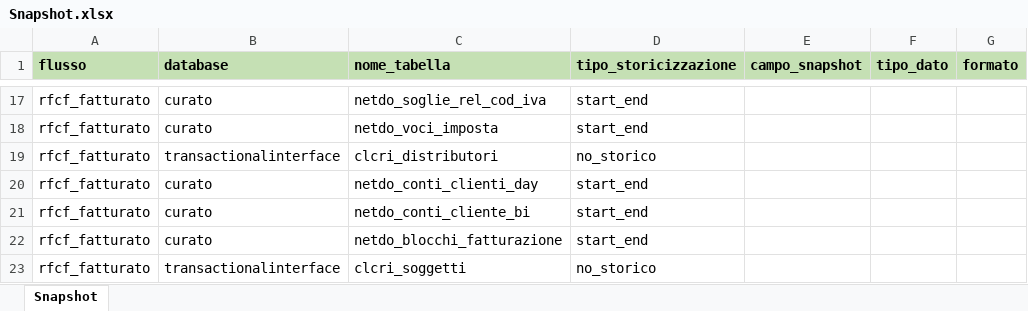
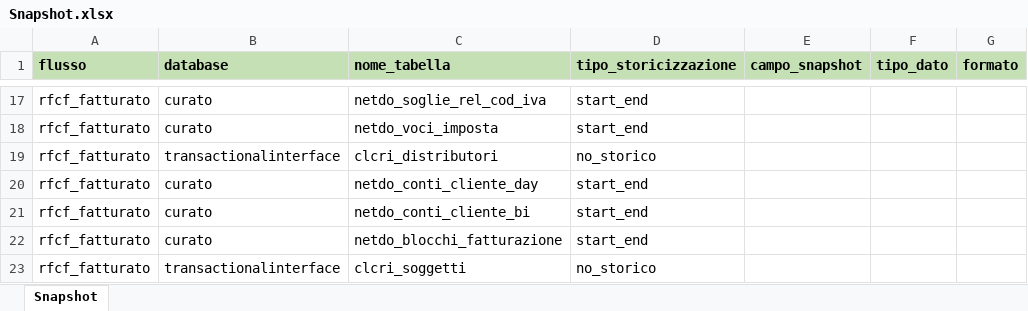
Before and after one commit to DBasilico/file_caricamento, an Excel workbook: CONDIVISI/Configurazioni/Snapshot.xlsx, sheet Snapshot, drawn as a sheet; only a part is shown, gaps mark what is left out; values as stored, in another font and other column widths than the file's, no borders; the diff names each change by its address in the sheet, - before the commit and + after, or states it on an @@ line.

Commit message:
Correzione conti_clienti_day in cliente

```diff
--- a/CONDIVISI/Configurazioni/Snapshot.xlsx (sheet Snapshot)
+++ b/CONDIVISI/Configurazioni/Snapshot.xlsx (sheet Snapshot)
-C20 (nome_tabella): netdo_conti_clienti_day
+C20 (nome_tabella): netdo_conti_cliente_day
```
